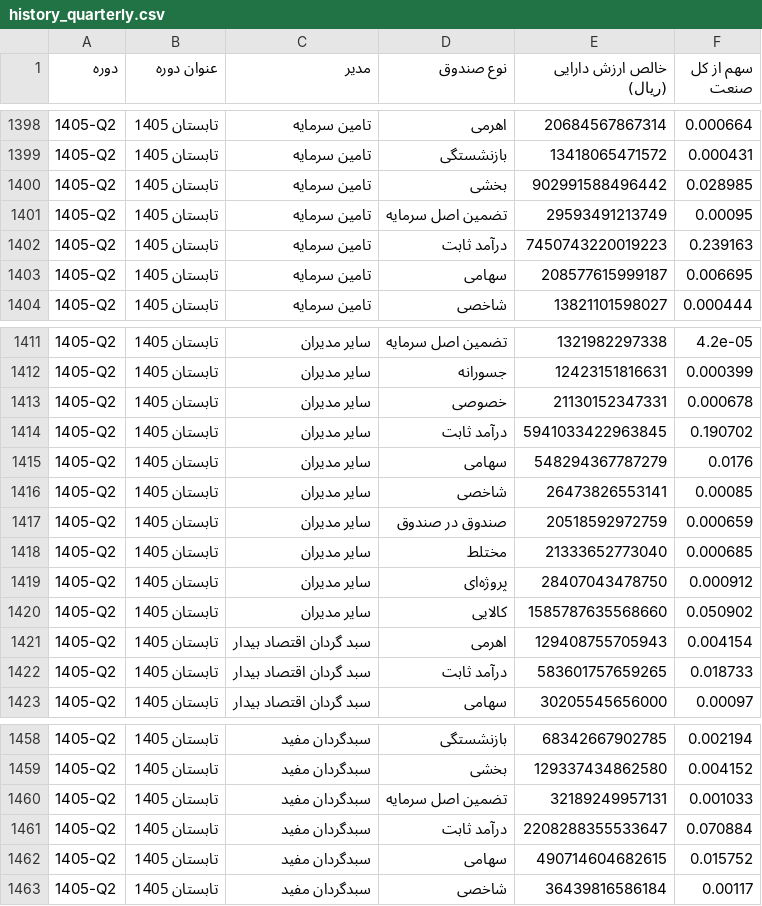
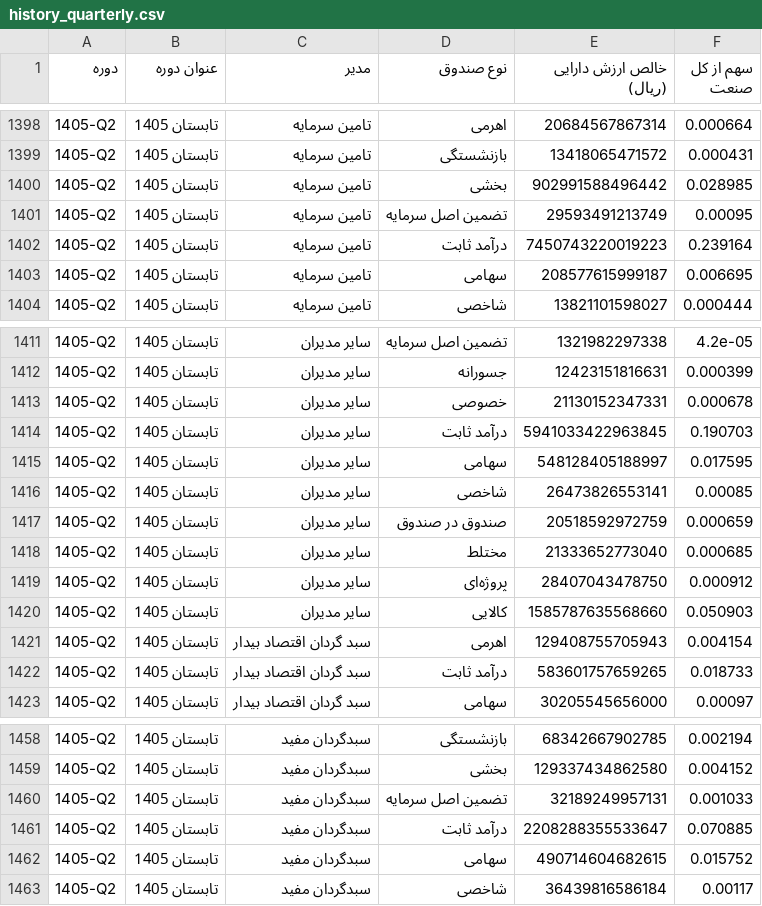
Before and after one commit to gh-azad/fund-market-report, a CSV file: history_quarterly.csv, drawn as a sheet; only a part is shown, gaps mark what is left out.

Commit message:
data update 2026-08-20

```diff
--- a/history_quarterly.csv
+++ b/history_quarterly.csv
@@ -1401,3 +1401,3 @@
 1405-Q2,تابستان 1405,تامین سرمایه,تضمین اصل سرمایه,29593491213749,0.00095
-1405-Q2,تابستان 1405,تامین سرمایه,درآمد ثابت,7450743220019223,0.239163
+1405-Q2,تابستان 1405,تامین سرمایه,درآمد ثابت,7450743220019223,0.239164
 1405-Q2,تابستان 1405,تامین سرمایه,سهامی,208577615999187,0.006695
@@ -1413,4 +1413,4 @@
 1405-Q2,تابستان 1405,سایر مدیران,خصوصی,21130152347331,0.000678
-1405-Q2,تابستان 1405,سایر مدیران,درآمد ثابت,5941033422963845,0.190702
-1405-Q2,تابستان 1405,سایر مدیران,سهامی,548294367787279,0.0176
+1405-Q2,تابستان 1405,سایر مدیران,درآمد ثابت,5941033422963845,0.190703
+1405-Q2,تابستان 1405,سایر مدیران,سهامی,548128405188997,0.017595
 1405-Q2,تابستان 1405,سایر مدیران,شاخصی,26473826553141,0.00085
@@ -1419,3 +1419,3 @@
 1405-Q2,تابستان 1405,سایر مدیران,پروژه‌ای,28407043478750,0.000912
-1405-Q2,تابستان 1405,سایر مدیران,کالایی,1585787635568660,0.050902
+1405-Q2,تابستان 1405,سایر مدیران,کالایی,1585787635568660,0.050903
 1405-Q2,تابستان 1405,سبد گردان اقتصاد بیدار,اهرمی,129408755705943,0.004154
@@ -1460,3 +1460,3 @@
 1405-Q2,تابستان 1405,سبدگردان مفید,تضمین اصل سرمایه,32189249957131,0.001033
-1405-Q2,تابستان 1405,سبدگردان مفید,درآمد ثابت,2208288355533647,0.070884
+1405-Q2,تابستان 1405,سبدگردان مفید,درآمد ثابت,2208288355533647,0.070885
 1405-Q2,تابستان 1405,سبدگردان مفید,سهامی,490714604682615,0.015752
```
Also changed, not shown: history.csv, history_monthly.csv, 1 other file.
